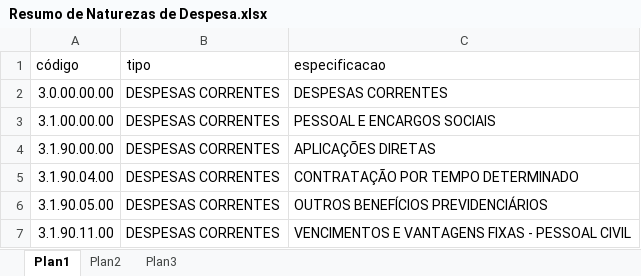
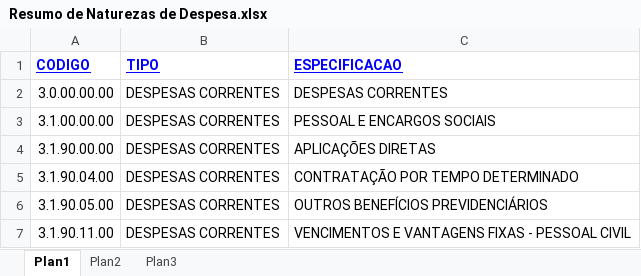
Before and after one commit to samuelpaes/seo, an Excel workbook: public/imported_files/Resumo de Naturezas de Despesa.xlsx, sheet Plan1, drawn as a sheet; only a part is shown; values as stored, in another font and other column widths than the file's, no borders; removed rows and columns are numbered as before the commit, all else as after; the diff names each change by its address in the sheet, - before the commit and + after, or states it on an @@ line.

```diff
--- a/public/imported_files/Resumo de Naturezas de Despesa.xlsx (sheet Plan1)
+++ b/public/imported_files/Resumo de Naturezas de Despesa.xlsx (sheet Plan1)
-row 1: código | tipo | especificacao
+row 1: CODIGO | TIPO | ESPECIFICACAO
```
Also changed, not shown: 5 other files.
